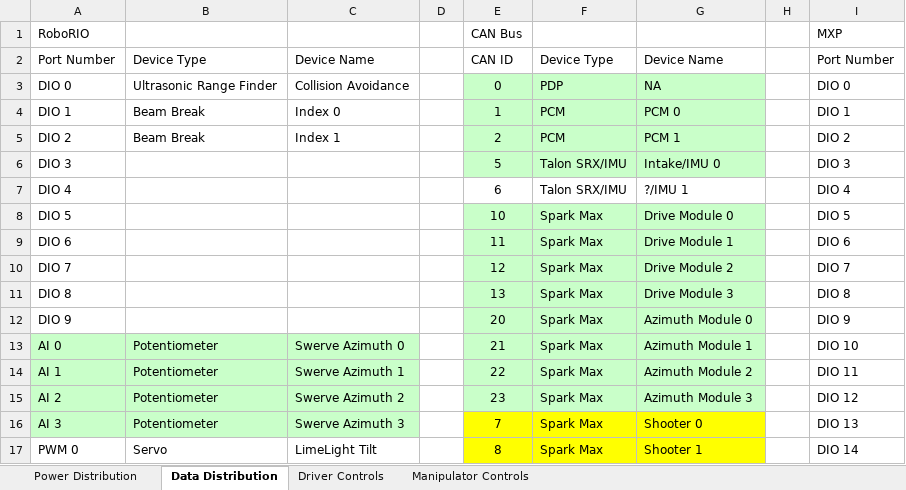
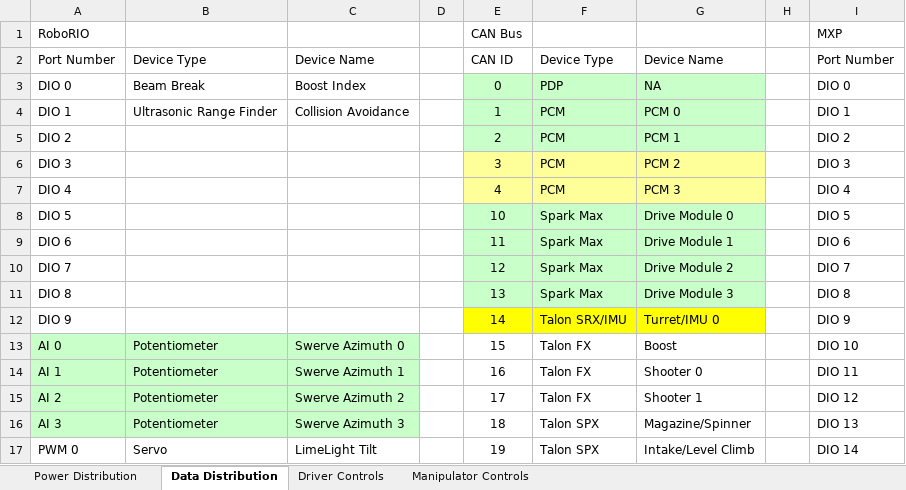
Before and after one commit to secret-city-wildbots/2020-Critical-Documents, an Excel workbook: Hardware Interfaces 2020.xlsx, sheet Data Distribution, drawn as a sheet; only a part is shown; values as stored, in another font and other column widths than the file's, no borders; the diff covers the shown part only; the diff names each change by its address in the sheet, - before the commit and + after, or states it on an @@ line.

Commit message:
-Updating Hardware Interfaces 2020.xlsx based on new PTO idea.

```diff
--- a/Hardware Interfaces 2020.xlsx (sheet Data Distribution)
+++ b/Hardware Interfaces 2020.xlsx (sheet Data Distribution)
-B3: Ultrasonic Range Finder
+B3: Beam Break
-C3: Collision Avoidance
+C3: Boost Index
-B4: Beam Break
+B4: Ultrasonic Range Finder
-C4: Index 0
+C4: Collision Avoidance
-B5: Beam Break
+B5: (empty)
-C5: Index 1
+C5: (empty)
-E6: 5
+E6: 3
-E6:G6 fill: #C9FFC9
+E6:G6 fill: #FFFF99
-F6:F7: Talon SRX/IMU
+F6:F7: PCM
-G6: Intake/IMU 0
+G6: PCM 2
-E7: 6
+E7: 4
-E7:G7 fill: none
+E7:G7 fill: #FFFF99
-G7: ?/IMU 1
+G7: PCM 3
-E12: 20
+E12: 14
-E12:G12 fill: #C9FFC9
+E12:G12 fill: #FFFF00
-F12: Spark Max
+F12: Talon SRX/IMU
-G12: Azimuth Module 0
+G12: Turret/IMU 0
-E13: 21
+E13: 15
-E13:G15 fill: #C9FFC9
+E13:G15 fill: none
-F13:F15: Spark Max
+F13:F15: Talon FX
-G13: Azimuth Module 1
+G13: Boost
-E14: 22
+E14: 16
-G14: Azimuth Module 2
+G14: Shooter 0
-E15: 23
+E15: 17
-G15: Azimuth Module 3
+G15: Shooter 1
-E16: 7
+E16: 18
-E16:G17 fill: #FFFF00
+E16:G17 fill: none
-F16:F17: Spark Max
+F16:F17: Talon SPX
-G16: Shooter 0
+G16: Magazine/Spinner
-E17: 8
+E17: 19
-G17: Shooter 1
+G17: Intake/Level Climb
```
Also changed, not shown: 14 edited cells and cell formats elsewhere in this sheet, sheet Power Distribution.
